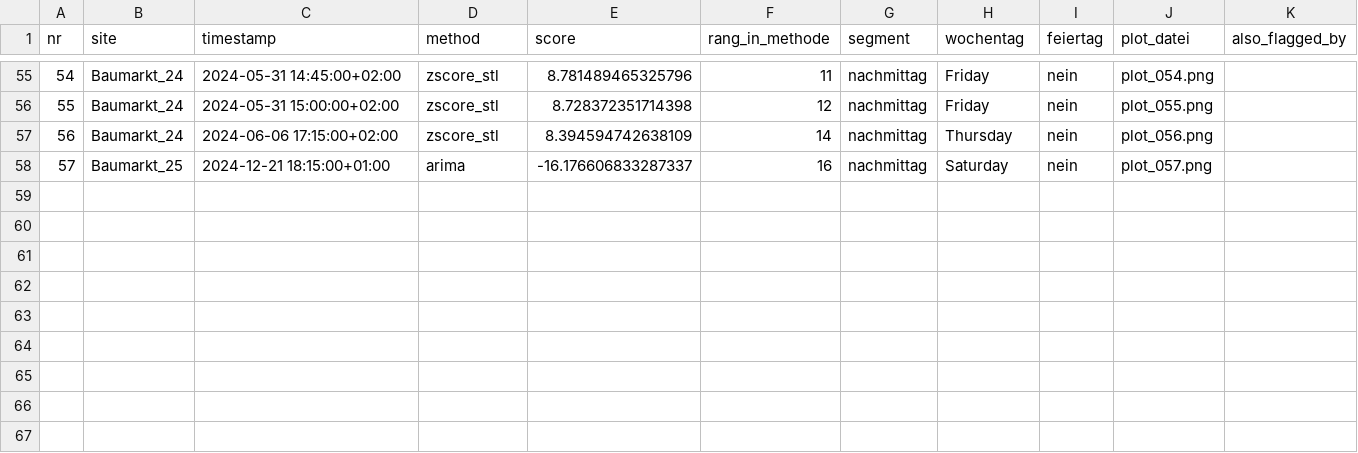
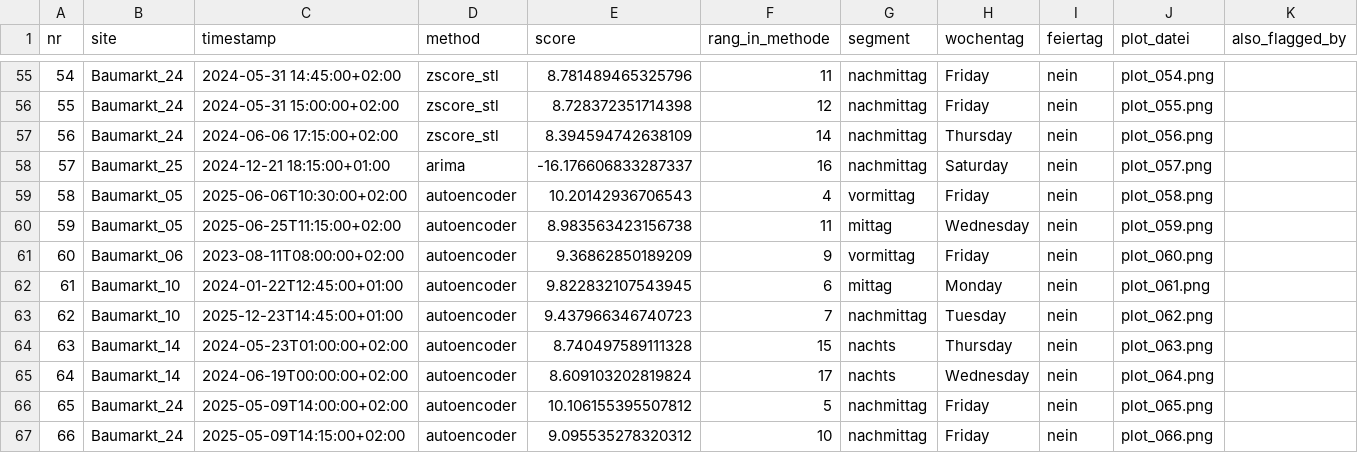
Before and after one commit to JakobR20/Nachhaltigkeit-und-Digitalisierung, a CSV file: reports/annotation/annotation.csv, drawn as a sheet; only a part is shown, gaps mark what is left out; rows hold the shown columns only; the diff names each change by its address in the sheet, - before the commit and + after, or states it on an @@ line.

```diff
--- a/reports/annotation/annotation.csv
+++ b/reports/annotation/annotation.csv
+row 59: 58 | Baumarkt_05 | 2025-06-06T10:30:00+02:00 | autoencoder | 10.20142936706543 | 4 | vormittag | Friday | nein | plot_058.png
+row 60: 59 | Baumarkt_05 | 2025-06-25T11:15:00+02:00 | autoencoder | 8.983563423156738 | 11 | mittag | Wednesday | nein | plot_059.png
+row 61: 60 | Baumarkt_06 | 2023-08-11T08:00:00+02:00 | autoencoder | 9.36862850189209 | 9 | vormittag | Friday | nein | plot_060.png
+row 62: 61 | Baumarkt_10 | 2024-01-22T12:45:00+01:00 | autoencoder | 9.822832107543945 | 6 | mittag | Monday | nein | plot_061.png
+row 63: 62 | Baumarkt_10 | 2025-12-23T14:45:00+01:00 | autoencoder | 9.437966346740723 | 7 | nachmittag | Tuesday | nein | plot_062.png
+row 64: 63 | Baumarkt_14 | 2024-05-23T01:00:00+02:00 | autoencoder | 8.740497589111328 | 15 | nachts | Thursday | nein | plot_063.png
+row 65: 64 | Baumarkt_14 | 2024-06-19T00:00:00+02:00 | autoencoder | 8.609103202819824 | 17 | nachts | Wednesday | nein | plot_064.png
+row 66: 65 | Baumarkt_24 | 2025-05-09T14:00:00+02:00 | autoencoder | 10.106155395507812 | 5 | nachmittag | Friday | nein | plot_065.png
+row 67: 66 | Baumarkt_24 | 2025-05-09T14:15:00+02:00 | autoencoder | 9.095535278320312 | 10 | nachmittag | Friday | nein | plot_066.png
```
Also changed, not shown: 10 other files.
